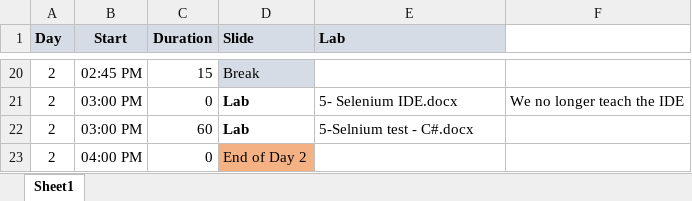
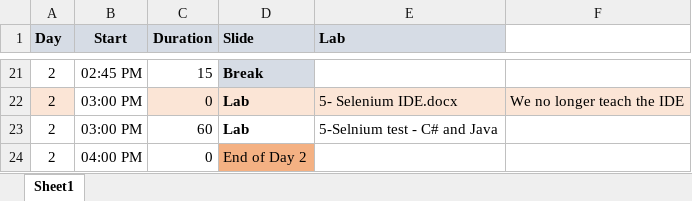
Before and after one commit to mikebaradaran/scottish_mod6, an Excel workbook: SOL M6 Scotland.xlsx, sheet Sheet1, drawn as a sheet; only a part is shown, gaps mark what is left out; values as stored, in another font and other column widths than the file's, no borders; addresses are those after the commit; the diff covers the shown part only; the diff names each change by its address in the sheet, - before the commit and + after, or states it on an @@ line.

```diff
--- a/SOL M6 Scotland.xlsx (sheet Sheet1)
+++ b/SOL M6 Scotland.xlsx (sheet Sheet1)
-D21 bold: off
+D21 bold: on
-A22 fill: none
+A22 fill: #FBE5D6
-C22:F22 fill: none
+C22:F22 fill: #FBE5D6
-E23 (Lab): 5-Selnium test - C#.docx
+E23 (Lab): 5-Selnium test - C# and Java
```
Also changed, not shown: 4 added rows, 3 removed rows and 25 edited cells elsewhere in this sheet, formulas that keep their value, 12 other files.
